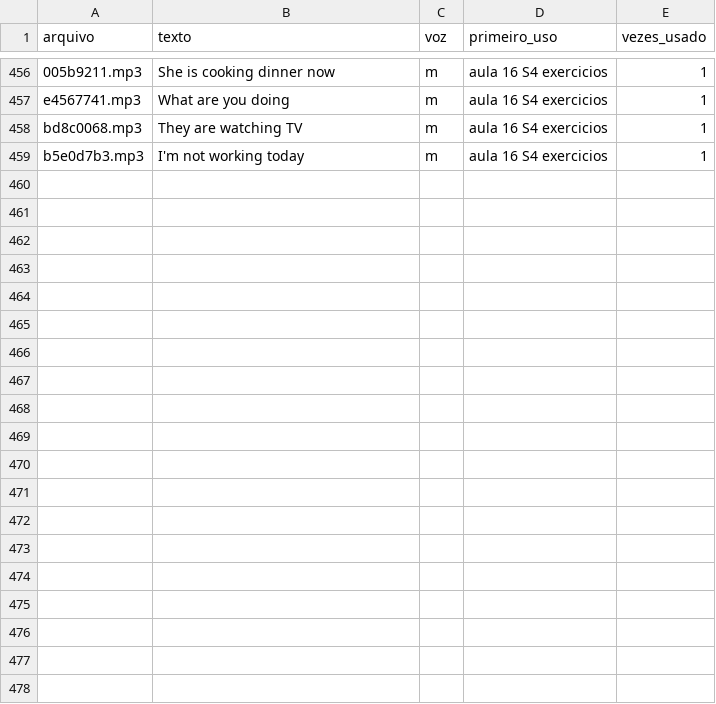
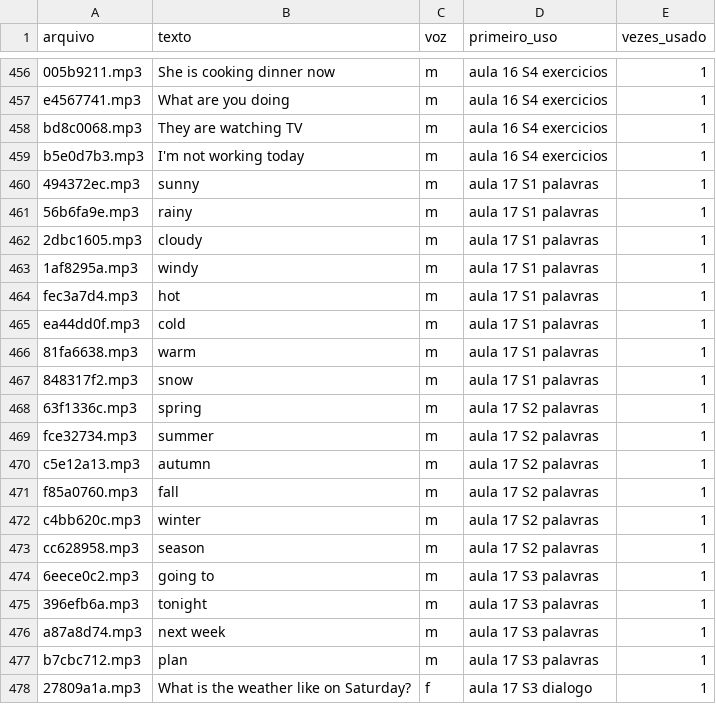
Before and after one commit to FelipeVRosa/Linvuu, a CSV file: content/audio/en-gravar.csv, drawn as a sheet; only a part is shown, gaps mark what is left out; the diff covers the shown part only; the diff names each change by its address in the sheet, - before the commit and + after, or states it on an @@ line.

```diff
--- a/content/audio/en-gravar.csv
+++ b/content/audio/en-gravar.csv
+row 460: 494372ec.mp3 | sunny | m | aula 17 S1 palavras | 1
+row 461: 56b6fa9e.mp3 | rainy | m | aula 17 S1 palavras | 1
+row 462: 2dbc1605.mp3 | cloudy | m | aula 17 S1 palavras | 1
+row 463: 1af8295a.mp3 | windy | m | aula 17 S1 palavras | 1
+row 464: fec3a7d4.mp3 | hot | m | aula 17 S1 palavras | 1
+row 465: ea44dd0f.mp3 | cold | m | aula 17 S1 palavras | 1
+row 466: 81fa6638.mp3 | warm | m | aula 17 S1 palavras | 1
+row 467: 848317f2.mp3 | snow | m | aula 17 S1 palavras | 1
+row 468: 63f1336c.mp3 | spring | m | aula 17 S2 palavras | 1
+row 469: fce32734.mp3 | summer | m | aula 17 S2 palavras | 1
+row 470: c5e12a13.mp3 | autumn | m | aula 17 S2 palavras | 1
+row 471: f85a0760.mp3 | fall | m | aula 17 S2 palavras | 1
+row 472: c4bb620c.mp3 | winter | m | aula 17 S2 palavras | 1
+row 473: cc628958.mp3 | season | m | aula 17 S2 palavras | 1
+row 474: 6eece0c2.mp3 | going to | m | aula 17 S3 palavras | 1
+row 475: 396efb6a.mp3 | tonight | m | aula 17 S3 palavras | 1
+row 476: a87a8d74.mp3 | next week | m | aula 17 S3 palavras | 1
+row 477: b7cbc712.mp3 | plan | m | aula 17 S3 palavras | 1
+row 478: 27809a1a.mp3 | What is the weather like on Saturday? | f | aula 17 S3 dialogo | 1
```
Also changed, not shown: 20 added rows and 3 edited cells elsewhere in this file, 14 other files.
